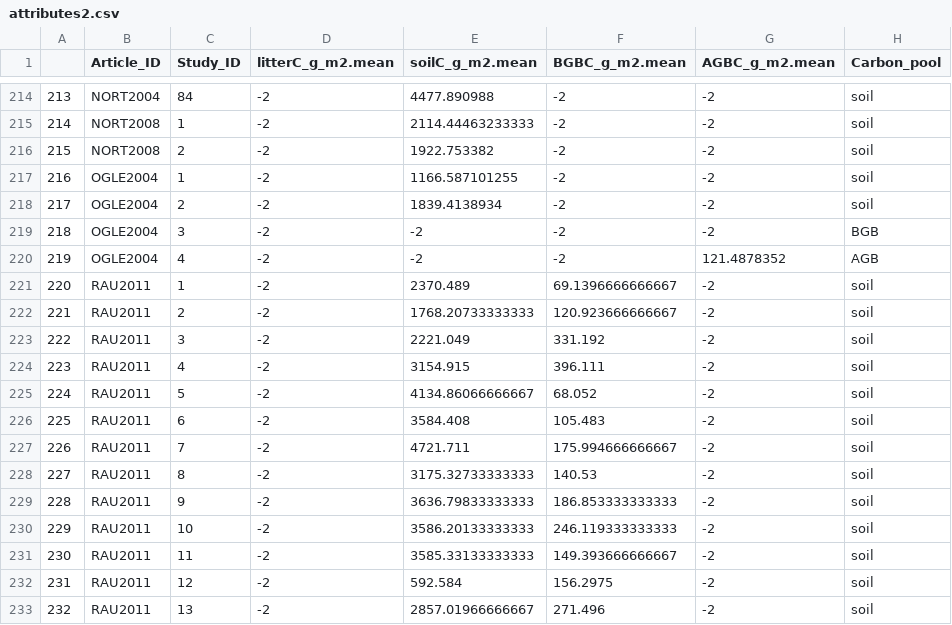
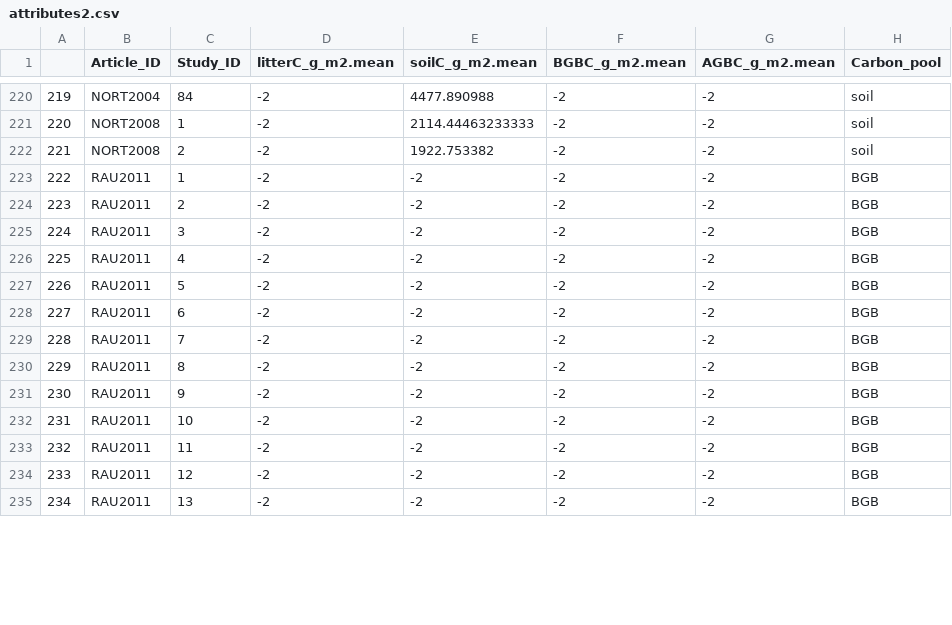
Before and after one commit to nagyrc/C_fire_invasives, a CSV file: results/attributes2.csv, drawn as a sheet; only a part is shown, gaps mark what is left out; removed rows and columns are numbered as before the commit, all else as after; the diff covers the shown part only; the diff names each change by its address in the sheet, - before the commit and + after, or states it on an @@ line.

Commit message:
rewrite values post cleaning

```diff
--- a/results/attributes2.csv
+++ b/results/attributes2.csv
@@ column A renumbered from row 50 down @@
-row 217: 216 | OGLE2004 | 1 | -2 | 1166.587101255 | -2 | -2 | soil
-row 218: 217 | OGLE2004 | 2 | -2 | 1839.4138934 | -2 | -2 | soil
-row 219: 218 | OGLE2004 | 3 | -2 | -2 | -2 | -2 | BGB
-row 220: 219 | OGLE2004 | 4 | -2 | -2 | -2 | 121.4878352 | AGB
-E223 (soilC_g_m2.mean): 2370.489
+E223 (soilC_g_m2.mean): -2
-F223 (BGBC_g_m2.mean): 69.1396666666667
+F223 (BGBC_g_m2.mean): -2
-H223:H235 (Carbon_pool): soil
+H223:H235 (Carbon_pool): BGB
-E224 (soilC_g_m2.mean): 1768.20733333333
+E224 (soilC_g_m2.mean): -2
-F224 (BGBC_g_m2.mean): 120.923666666667
+F224 (BGBC_g_m2.mean): -2
-E225 (soilC_g_m2.mean): 2221.049
+E225 (soilC_g_m2.mean): -2
-F225 (BGBC_g_m2.mean): 331.192
+F225 (BGBC_g_m2.mean): -2
-E226 (soilC_g_m2.mean): 3154.915
+E226 (soilC_g_m2.mean): -2
-F226 (BGBC_g_m2.mean): 396.111
+F226 (BGBC_g_m2.mean): -2
-E227 (soilC_g_m2.mean): 4134.86066666667
+E227 (soilC_g_m2.mean): -2
-F227 (BGBC_g_m2.mean): 68.052
+F227 (BGBC_g_m2.mean): -2
-E228 (soilC_g_m2.mean): 3584.408
+E228 (soilC_g_m2.mean): -2
-F228 (BGBC_g_m2.mean): 105.483
+F228 (BGBC_g_m2.mean): -2
-E229 (soilC_g_m2.mean): 4721.711
+E229 (soilC_g_m2.mean): -2
-F229 (BGBC_g_m2.mean): 175.994666666667
+F229 (BGBC_g_m2.mean): -2
-E230 (soilC_g_m2.mean): 3175.32733333333
+E230 (soilC_g_m2.mean): -2
-F230 (BGBC_g_m2.mean): 140.53
+F230 (BGBC_g_m2.mean): -2
-E231 (soilC_g_m2.mean): 3636.79833333333
+E231 (soilC_g_m2.mean): -2
-F231 (BGBC_g_m2.mean): 186.853333333333
+F231 (BGBC_g_m2.mean): -2
-E232 (soilC_g_m2.mean): 3586.20133333333
+E232 (soilC_g_m2.mean): -2
-F232 (BGBC_g_m2.mean): 246.119333333333
+F232 (BGBC_g_m2.mean): -2
-E233 (soilC_g_m2.mean): 3585.33133333333
+E233 (soilC_g_m2.mean): -2
-F233 (BGBC_g_m2.mean): 149.393666666667
+F233 (BGBC_g_m2.mean): -2
-E234 (soilC_g_m2.mean): 592.584
+E234 (soilC_g_m2.mean): -2
-F234 (BGBC_g_m2.mean): 156.2975
+F234 (BGBC_g_m2.mean): -2
-E235 (soilC_g_m2.mean): 2857.01966666667
+E235 (soilC_g_m2.mean): -2
-F235 (BGBC_g_m2.mean): 271.496
+F235 (BGBC_g_m2.mean): -2
```
Also changed, not shown: 8 added rows, 2 removed rows and 13 edited cells elsewhere in this file.
